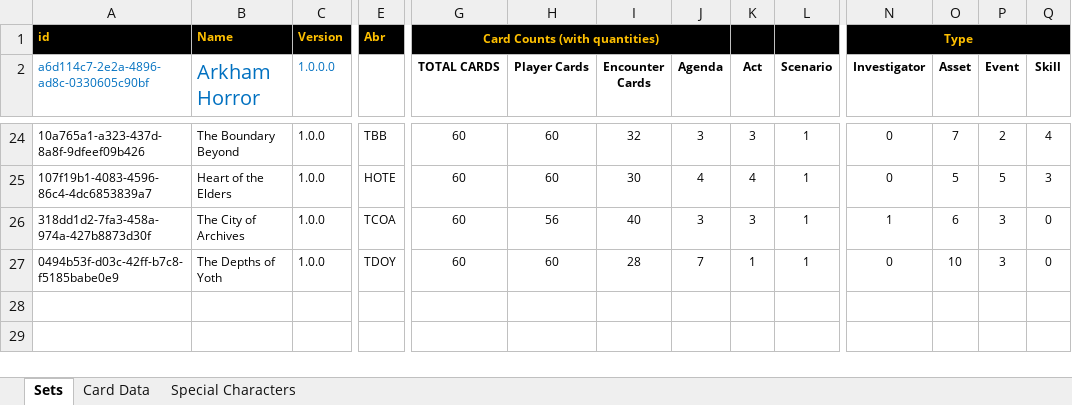
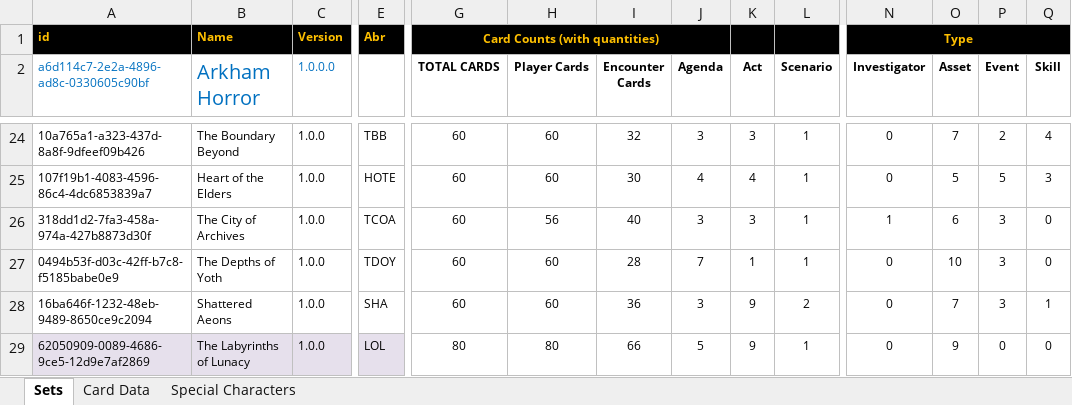
Before and after one commit to GeckoTH/arkham-horror, an Excel workbook: AHLCG-DB.xlsm, sheet Sets, drawn as a sheet; only a part is shown, gaps mark what is left out; values as stored, in another font and other column widths than the file's, no borders; charts and pictures and conditional formats not drawn; rows hold the shown columns only; the diff names each change by its address in the sheet, - before the commit and + after, or states it on an @@ line.

Commit message:
Added Shattered Aeons and Labyrinths

```diff
--- a/AHLCG-DB.xlsm (sheet Sets)
+++ b/AHLCG-DB.xlsm (sheet Sets)
+row 28: 16ba646f-1232-48eb-9489-8650ce9c2094 | Shattered Aeons | 1.0.0 | SHA | 60 | 60 | 36 | 3 | 9 | 2 | 0 | 7 | 3 | 1
+row 29: 62050909-0089-4686-9ce5-12d9e7af2869 | The Labyrinths of Lunacy | 1.0.0 | LOL | 80 | 80 | 66 | 5 | 9 | 1 | 0 | 9 | 0 | 0
```
Also changed, not shown: sheet Card Data, AHLCG_Set_Editor.xlsm, 4 other files.
